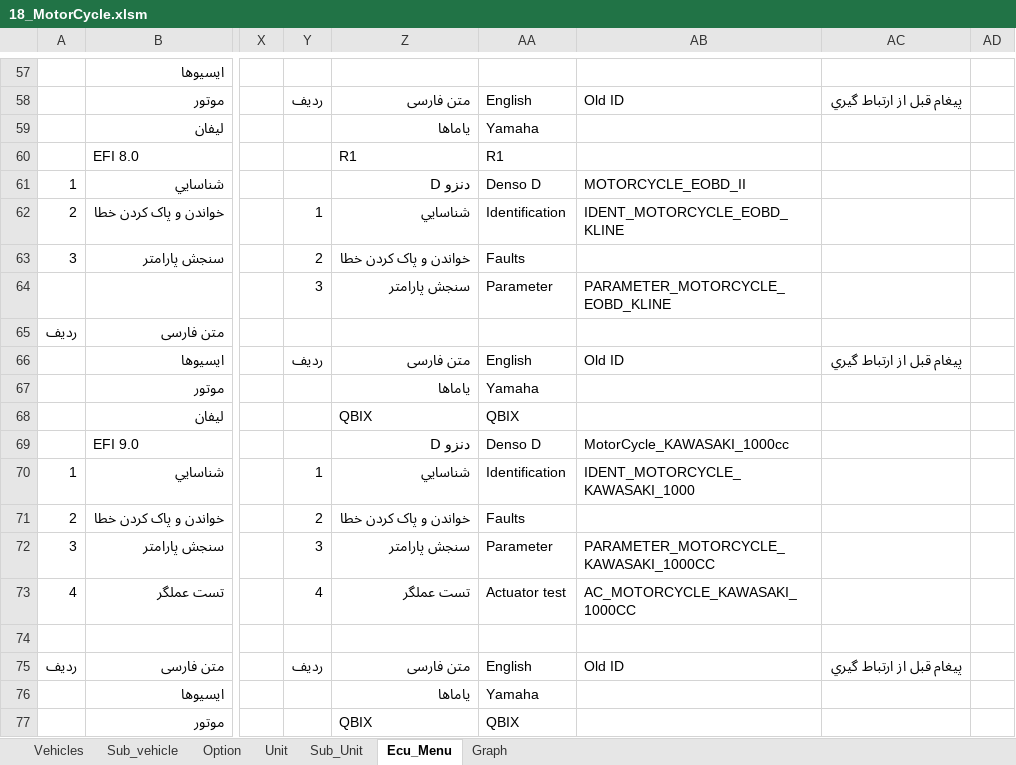
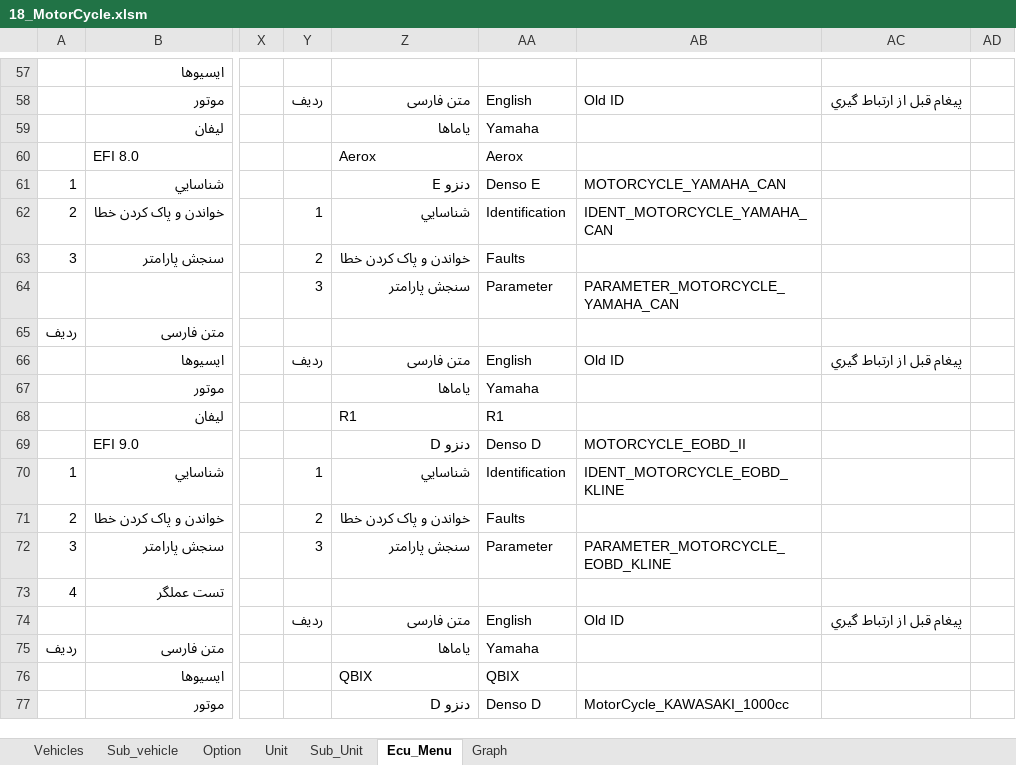
Before and after one commit to workrezvanian-netizen/DiagExcelFiles, an Excel workbook: Diag_Menu/18_MotorCycle.xlsm, sheet Ecu_Menu, drawn as a sheet; only a part is shown, gaps mark what is left out; values as stored, in another font and other column widths than the file's, no cell formats; the diff covers the shown part only; the diff names each change by its address in the sheet, - before the commit and + after, or states it on an @@ line.

Commit message:
Update Diag_Menu/18_MotorCycle.xlsm

```diff
--- a/Diag_Menu/18_MotorCycle.xlsm (sheet Ecu_Menu)
+++ b/Diag_Menu/18_MotorCycle.xlsm (sheet Ecu_Menu)
-Z60: R1
+Z60: Aerox
-AA60: R1
+AA60: Aerox
-Z61: دنزو D
+Z61: دنزو E
-AA61: Denso D
+AA61: Denso E
-AB61: MOTORCYCLE_EOBD_II
+AB61: MOTORCYCLE_YAMAHA_CAN
-AB62: IDENT_MOTORCYCLE_EOBD_KLINE
+AB62: IDENT_MOTORCYCLE_YAMAHA_CAN
-AB64: PARAMETER_MOTORCYCLE_EOBD_KLINE
+AB64: PARAMETER_MOTORCYCLE_YAMAHA_CAN
-Z68: QBIX
+Z68: R1
-AA68: QBIX
+AA68: R1
-AB69: MotorCycle_KAWASAKI_1000cc
+AB69: MOTORCYCLE_EOBD_II
-AB70: IDENT_MOTORCYCLE_KAWASAKI_1000
+AB70: IDENT_MOTORCYCLE_EOBD_KLINE
-AB72: PARAMETER_MOTORCYCLE_KAWASAKI_1000CC
+AB72: PARAMETER_MOTORCYCLE_EOBD_KLINE
-Y73: 4
+Y73: (empty)
-Z73: تست عملگر
+Z73: (empty)
-AA73: Actuator test
+AA73: (empty)
-AB73: AC_MOTORCYCLE_KAWASAKI_1000CC
+AB73: (empty)
-Y74: (empty)
+Y74: ردیف
-Z74: (empty)
+Z74: متن فارسی
-AA74: (empty)
+AA74: English
-AB74: (empty)
+AB74: Old ID
-AC74: (empty)
+AC74: پيغام قبل از ارتباط گيري
-Y75: ردیف
+Y75: (empty)
-Z75: متن فارسی
+Z75: یاماها
-AA75: English
+AA75: Yamaha
-AB75: Old ID
+AB75: (empty)
-AC75: پيغام قبل از ارتباط گيري
+AC75: (empty)
-Z76: یاماها
+Z76: QBIX
-AA76: Yamaha
+AA76: QBIX
-Z77: QBIX
+Z77: دنزو D
-AA77: QBIX
+AA77: Denso D
-AB77: (empty)
+AB77: MotorCycle_KAWASAKI_1000cc
```
Also changed, not shown: 20 added rows and 111 edited cells elsewhere in this sheet, sheet Graph, sheet Unit, sheet Sub_Unit, sheet Option, cell formats.
